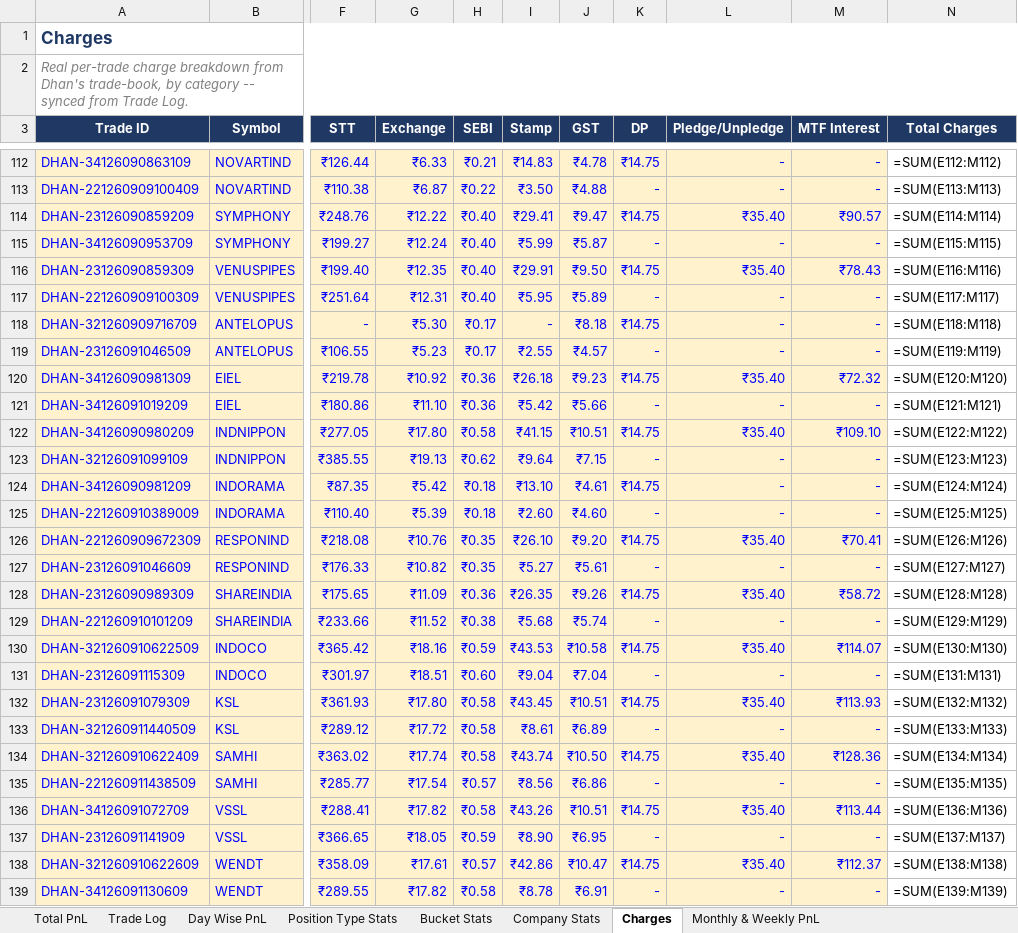
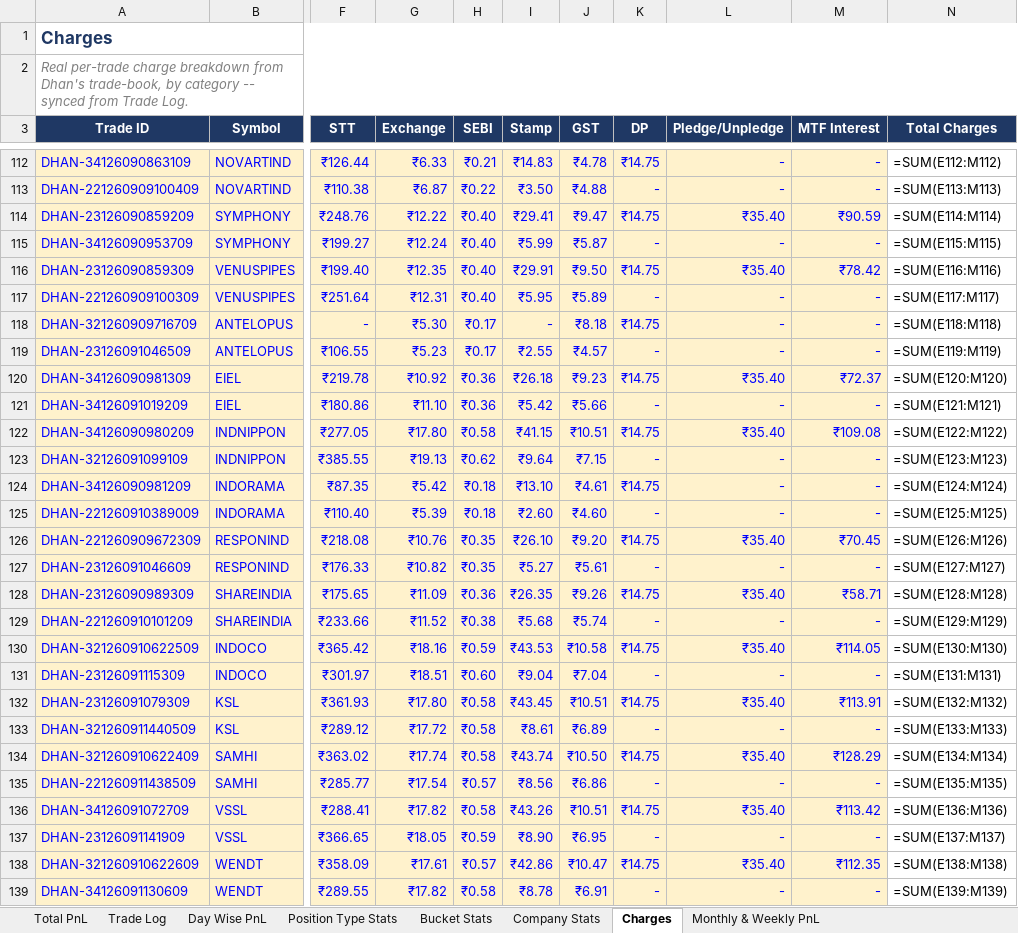
Before and after one commit to rashil0904/volume-daily, an Excel workbook: results/strategy_pnl_simple.xlsx, sheet Charges, drawn as a sheet; only a part is shown, gaps mark what is left out; values as stored, in another font and other column widths than the file's, no borders; formulas without a stored value are shown as written; the diff covers the shown part only; the diff names each change by its address in the sheet, - before the commit and + after, or states it on an @@ line.

```diff
--- a/results/strategy_pnl_simple.xlsx (sheet Charges)
+++ b/results/strategy_pnl_simple.xlsx (sheet Charges)
-M114 (MTF Interest): ₹90.57
+M114 (MTF Interest): ₹90.59
-M116 (MTF Interest): ₹78.43
+M116 (MTF Interest): ₹78.42
-M120 (MTF Interest): ₹72.32
+M120 (MTF Interest): ₹72.37
-M122 (MTF Interest): ₹109.10
+M122 (MTF Interest): ₹109.08
-M126 (MTF Interest): ₹70.41
+M126 (MTF Interest): ₹70.45
-M128 (MTF Interest): ₹58.72
+M128 (MTF Interest): ₹58.71
-M130 (MTF Interest): ₹114.07
+M130 (MTF Interest): ₹114.05
-M132 (MTF Interest): ₹113.93
+M132 (MTF Interest): ₹113.91
-M134 (MTF Interest): ₹128.36
+M134 (MTF Interest): ₹128.29
-M136 (MTF Interest): ₹113.44
+M136 (MTF Interest): ₹113.42
-M138 (MTF Interest): ₹112.37
+M138 (MTF Interest): ₹112.35
```
Also changed, not shown: 135 edited cells elsewhere in this sheet, sheet Trade Log, 8 other files.
